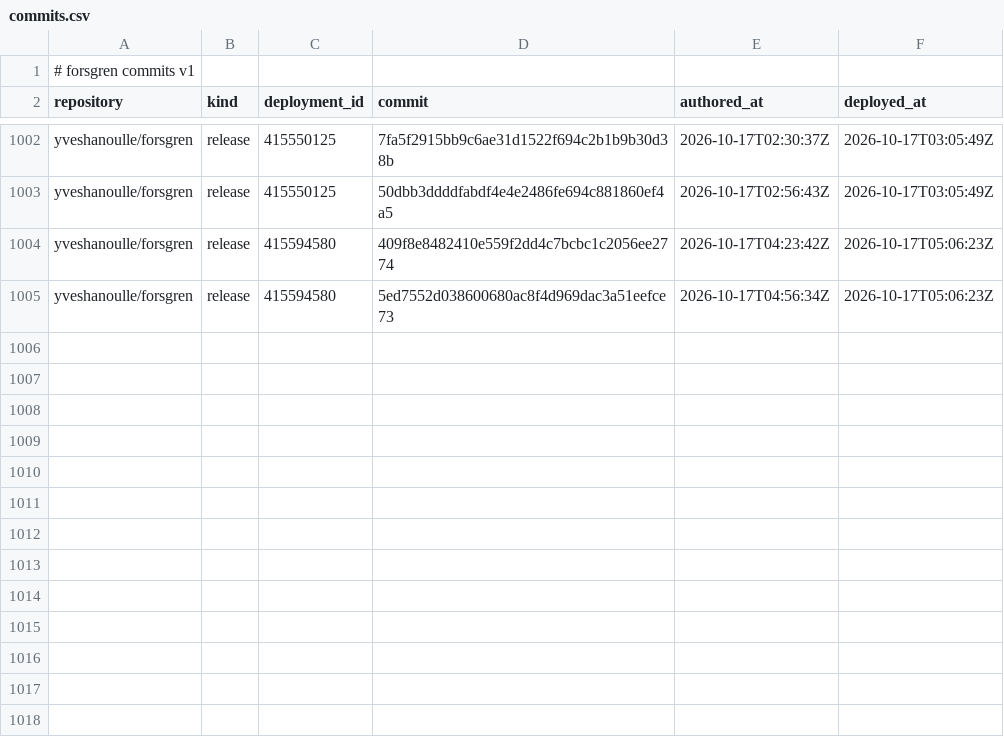
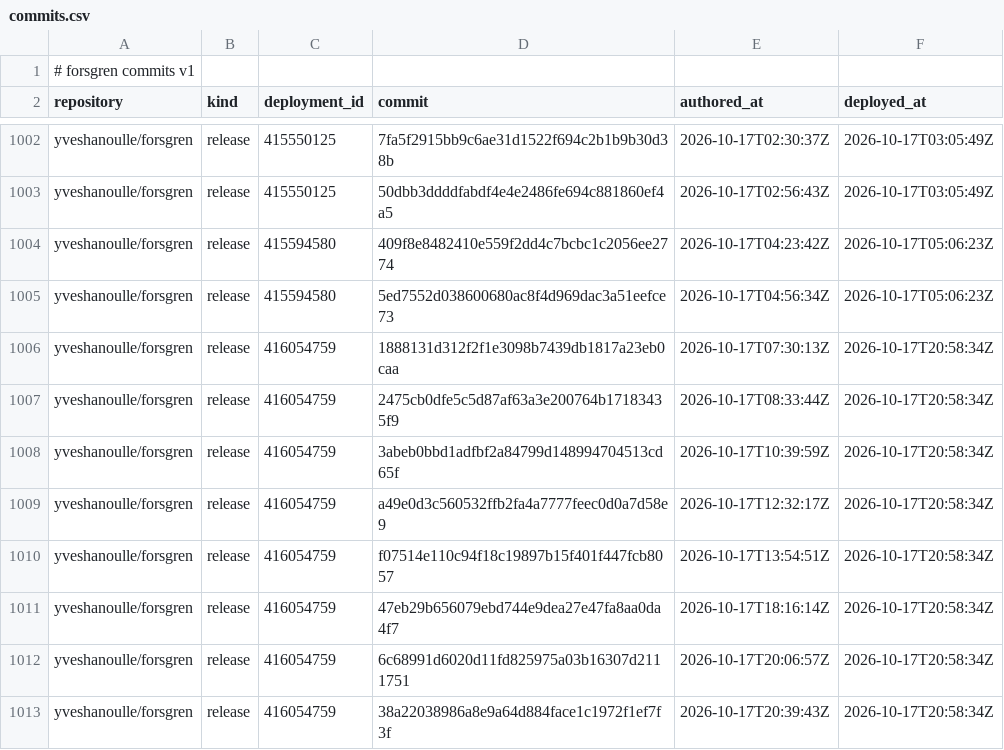
Before and after one commit to yveshanoulle/forsgren-metrics, a CSV file: data/commits.csv, drawn as a sheet; only a part is shown, gaps mark what is left out.

```diff
--- a/data/commits.csv
+++ b/data/commits.csv
@@ -1005 +1005,9 @@ yveshanoulle/forsgren,release,415594580,409f8e8482410e559f2dd4c7bcbc1c2056ee2774
 yveshanoulle/forsgren,release,415594580,5ed7552d038600680ac8f4d969dac3a51eefce73,2026-10-17T04:56:34Z,2026-10-17T05:06:23Z
+yveshanoulle/forsgren,release,416054759,1888131d312f2f1e3098b7439db1817a23eb0caa,2026-10-17T07:30:13Z,2026-10-17T20:58:34Z
+yveshanoulle/forsgren,release,416054759,2475cb0dfe5c5d87af63a3e200764b17183435f9,2026-10-17T08:33:44Z,2026-10-17T20:58:34Z
+yveshanoulle/forsgren,release,416054759,3abeb0bbd1adfbf2a84799d148994704513cd65f,2026-10-17T10:39:59Z,2026-10-17T20:58:34Z
+yveshanoulle/forsgren,release,416054759,a49e0d3c560532ffb2fa4a7777feec0d0a7d58e9,2026-10-17T12:32:17Z,2026-10-17T20:58:34Z
+yveshanoulle/forsgren,release,416054759,f07514e110c94f18c19897b15f401f447fcb8057,2026-10-17T13:54:51Z,2026-10-17T20:58:34Z
+yveshanoulle/forsgren,release,416054759,47eb29b656079ebd744e9dea27e47fa8aa0da4f7,2026-10-17T18:16:14Z,2026-10-17T20:58:34Z
+yveshanoulle/forsgren,release,416054759,6c68991d6020d11fd825975a03b16307d2111751,2026-10-17T20:06:57Z,2026-10-17T20:58:34Z
+yveshanoulle/forsgren,release,416054759,38a22038986a8e9a64d884face1c1972f1ef7f3f,2026-10-17T20:39:43Z,2026-10-17T20:58:34Z
```
Also changed, not shown: data/deployments.csv, data/issues.csv, 1 other file.
